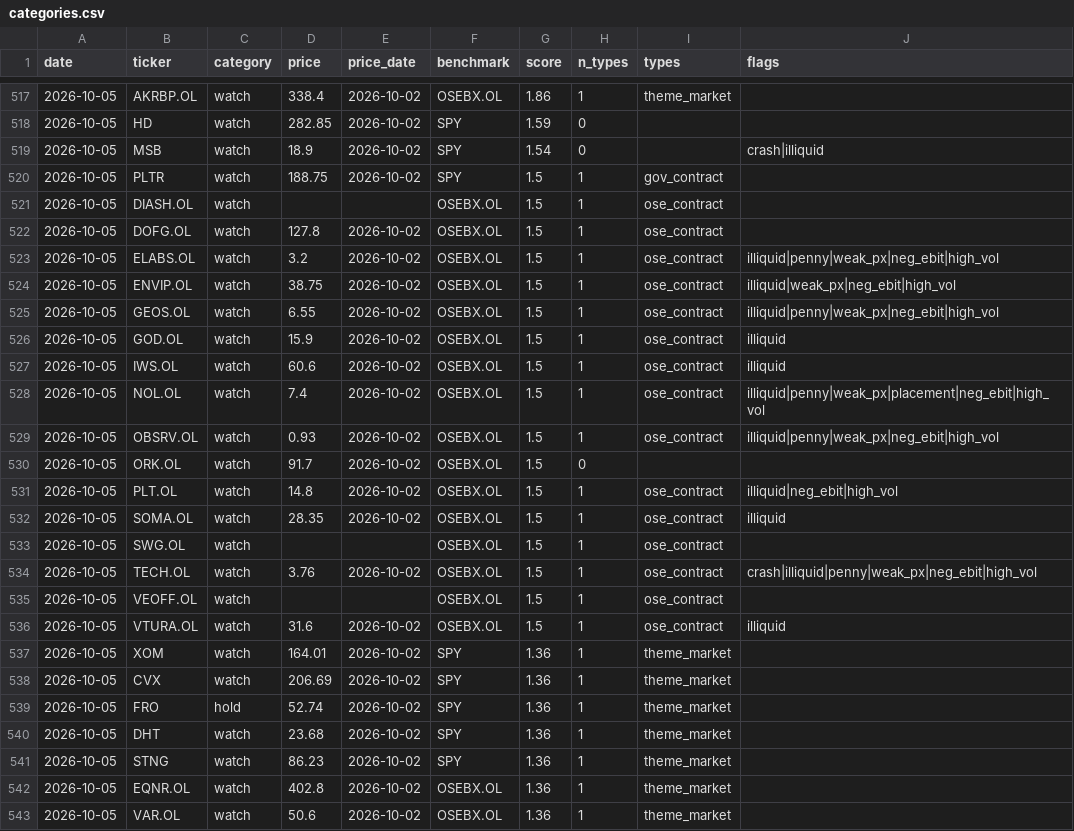
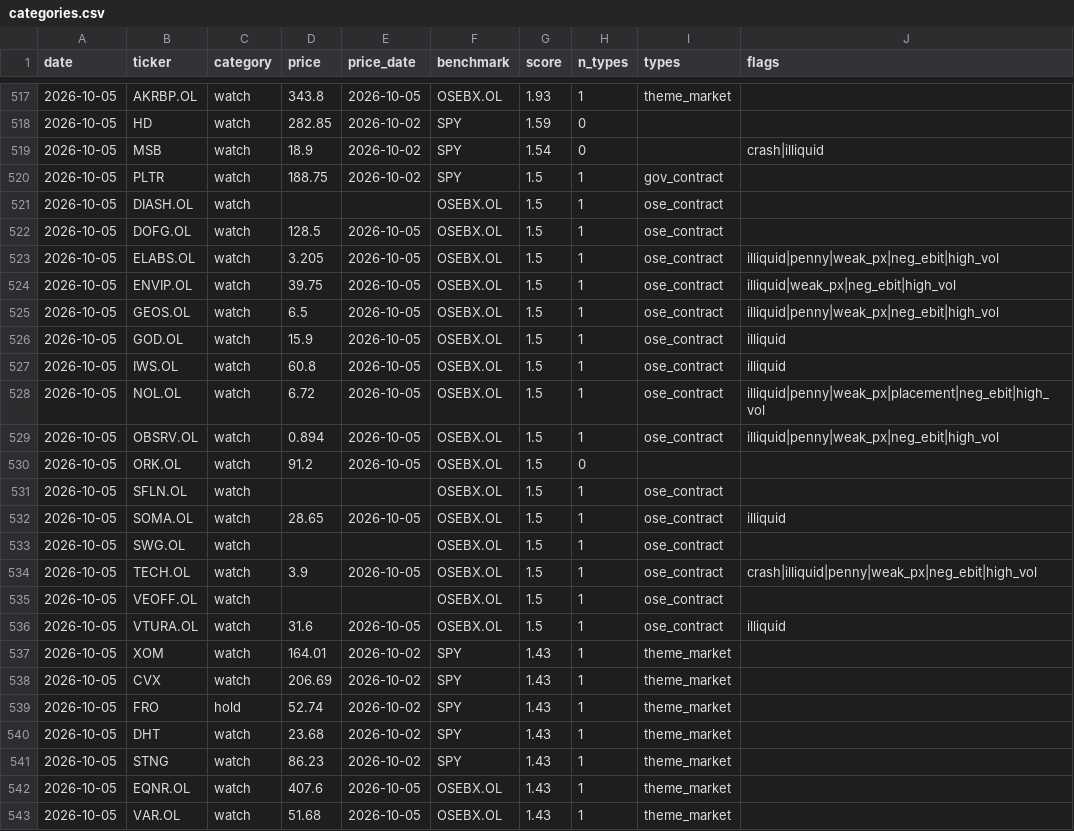
Before and after one commit to Feelwet/signal-tool, a CSV file: logs/categories.csv, drawn as a sheet; only a part is shown, gaps mark what is left out; the diff covers the shown part only.

```diff
--- a/logs/categories.csv
+++ b/logs/categories.csv
@@ -517,2 +517,2 @@ date,ticker,category,price,price_date,benchmark,score,n_types,types,flags
-2026-10-05,AKRBP.OL,watch,338.4,2026-10-02,OSEBX.OL,1.86,1,theme_market,
+2026-10-05,AKRBP.OL,watch,343.8,2026-10-05,OSEBX.OL,1.93,1,theme_market,
 2026-10-05,HD,watch,282.85,2026-10-02,SPY,1.59,0,,
@@ -521,23 +521,23 @@ date,ticker,category,price,price_date,benchmark,score,n_types,types,flags
 2026-10-05,DIASH.OL,watch,,,OSEBX.OL,1.5,1,ose_contract,
-2026-10-05,DOFG.OL,watch,127.8,2026-10-02,OSEBX.OL,1.5,1,ose_contract,
-2026-10-05,ELABS.OL,watch,3.2,2026-10-02,OSEBX.OL,1.5,1,ose_contract,illiquid|penny|weak_px|neg_ebit|high_vol
-2026-10-05,ENVIP.OL,watch,38.75,2026-10-02,OSEBX.OL,1.5,1,ose_contract,illiquid|weak_px|neg_ebit|high_vol
-2026-10-05,GEOS.OL,watch,6.55,2026-10-02,OSEBX.OL,1.5,1,ose_contract,illiquid|penny|weak_px|neg_ebit|high_vol
-2026-10-05,GOD.OL,watch,15.9,2026-10-02,OSEBX.OL,1.5,1,ose_contract,illiquid
-2026-10-05,IWS.OL,watch,60.6,2026-10-02,OSEBX.OL,1.5,1,ose_contract,illiquid
-2026-10-05,NOL.OL,watch,7.4,2026-10-02,OSEBX.OL,1.5,1,ose_contract,illiquid|penny|weak_px|placement|neg_ebit|high_vol
-2026-10-05,OBSRV.OL,watch,0.93,2026-10-02,OSEBX.OL,1.5,1,ose_contract,illiquid|penny|weak_px|neg_ebit|high_vol
-2026-10-05,ORK.OL,watch,91.7,2026-10-02,OSEBX.OL,1.5,0,,
-2026-10-05,PLT.OL,watch,14.8,2026-10-02,OSEBX.OL,1.5,1,ose_contract,illiquid|neg_ebit|high_vol
-2026-10-05,SOMA.OL,watch,28.35,2026-10-02,OSEBX.OL,1.5,1,ose_contract,illiquid
+2026-10-05,DOFG.OL,watch,128.5,2026-10-05,OSEBX.OL,1.5,1,ose_contract,
+2026-10-05,ELABS.OL,watch,3.205,2026-10-05,OSEBX.OL,1.5,1,ose_contract,illiquid|penny|weak_px|neg_ebit|high_vol
+2026-10-05,ENVIP.OL,watch,39.75,2026-10-05,OSEBX.OL,1.5,1,ose_contract,illiquid|weak_px|neg_ebit|high_vol
+2026-10-05,GEOS.OL,watch,6.5,2026-10-05,OSEBX.OL,1.5,1,ose_contract,illiquid|penny|weak_px|neg_ebit|high_vol
+2026-10-05,GOD.OL,watch,15.9,2026-10-05,OSEBX.OL,1.5,1,ose_contract,illiquid
+2026-10-05,IWS.OL,watch,60.8,2026-10-05,OSEBX.OL,1.5,1,ose_contract,illiquid
+2026-10-05,NOL.OL,watch,6.72,2026-10-05,OSEBX.OL,1.5,1,ose_contract,illiquid|penny|weak_px|placement|neg_ebit|high_vol
+2026-10-05,OBSRV.OL,watch,0.894,2026-10-05,OSEBX.OL,1.5,1,ose_contract,illiquid|penny|weak_px|neg_ebit|high_vol
+2026-10-05,ORK.OL,watch,91.2,2026-10-05,OSEBX.OL,1.5,0,,
+2026-10-05,SFLN.OL,watch,,,OSEBX.OL,1.5,1,ose_contract,
+2026-10-05,SOMA.OL,watch,28.65,2026-10-05,OSEBX.OL,1.5,1,ose_contract,illiquid
 2026-10-05,SWG.OL,watch,,,OSEBX.OL,1.5,1,ose_contract,
-2026-10-05,TECH.OL,watch,3.76,2026-10-02,OSEBX.OL,1.5,1,ose_contract,crash|illiquid|penny|weak_px|neg_ebit|high_vol
+2026-10-05,TECH.OL,watch,3.9,2026-10-05,OSEBX.OL,1.5,1,ose_contract,crash|illiquid|penny|weak_px|neg_ebit|high_vol
 2026-10-05,VEOFF.OL,watch,,,OSEBX.OL,1.5,1,ose_contract,
-2026-10-05,VTURA.OL,watch,31.6,2026-10-02,OSEBX.OL,1.5,1,ose_contract,illiquid
-2026-10-05,XOM,watch,164.01,2026-10-02,SPY,1.36,1,theme_market,
-2026-10-05,CVX,watch,206.69,2026-10-02,SPY,1.36,1,theme_market,
-2026-10-05,FRO,hold,52.74,2026-10-02,SPY,1.36,1,theme_market,
-2026-10-05,DHT,watch,23.68,2026-10-02,SPY,1.36,1,theme_market,
-2026-10-05,STNG,watch,86.23,2026-10-02,SPY,1.36,1,theme_market,
-2026-10-05,EQNR.OL,watch,402.8,2026-10-02,OSEBX.OL,1.36,1,theme_market,
-2026-10-05,VAR.OL,watch,50.6,2026-10-02,OSEBX.OL,1.36,1,theme_market,
+2026-10-05,VTURA.OL,watch,31.6,2026-10-05,OSEBX.OL,1.5,1,ose_contract,illiquid
+2026-10-05,XOM,watch,164.01,2026-10-02,SPY,1.43,1,theme_market,
+2026-10-05,CVX,watch,206.69,2026-10-02,SPY,1.43,1,theme_market,
+2026-10-05,FRO,hold,52.74,2026-10-02,SPY,1.43,1,theme_market,
+2026-10-05,DHT,watch,23.68,2026-10-02,SPY,1.43,1,theme_market,
+2026-10-05,STNG,watch,86.23,2026-10-02,SPY,1.43,1,theme_market,
+2026-10-05,EQNR.OL,watch,407.6,2026-10-05,OSEBX.OL,1.43,1,theme_market,
+2026-10-05,VAR.OL,watch,51.68,2026-10-05,OSEBX.OL,1.43,1,theme_market,
```
Also changed, not shown: 5 added rows, 5 removed rows and 37 edited cells elsewhere in this file.
